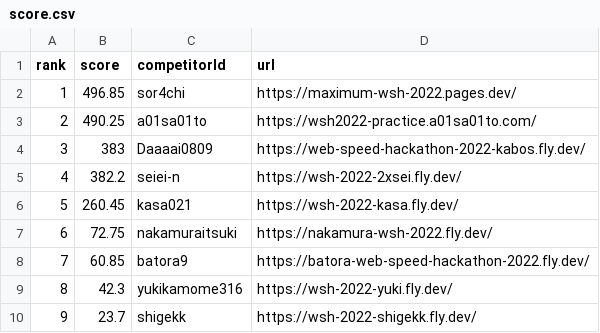
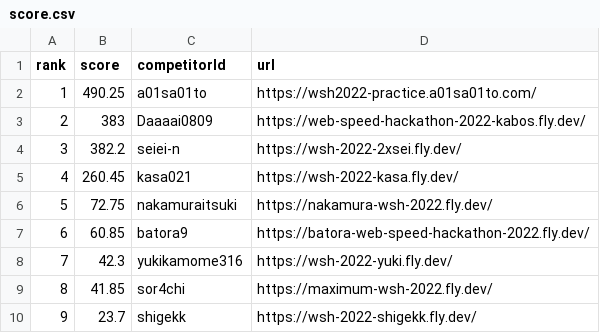
Before and after one commit to saitamau-maximum/web-speed-hackathon-2022-scoring-tool-for-2025, a CSV file: score.csv, drawn as a sheet; removed rows and columns are numbered as before the commit, all else as after; the diff names each change by its address in the sheet, - before the commit and + after, or states it on an @@ line.

```diff
--- a/score.csv
+++ b/score.csv
-row 2: 1 | 496.85 | sor4chi | https://maximum-wsh-2022.pages.dev/
@@ column A (rank) renumbered between rows 2 and 8 @@
+row 9: 8 | 41.85 | sor4chi | https://maximum-wsh-2022.fly.dev/
```
Also changed, not shown: log.csv, 1 other file.
